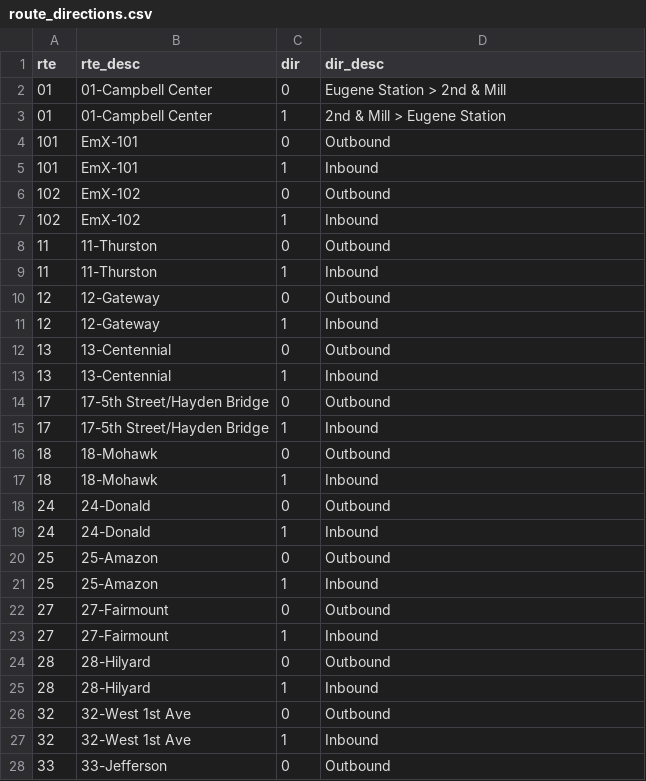
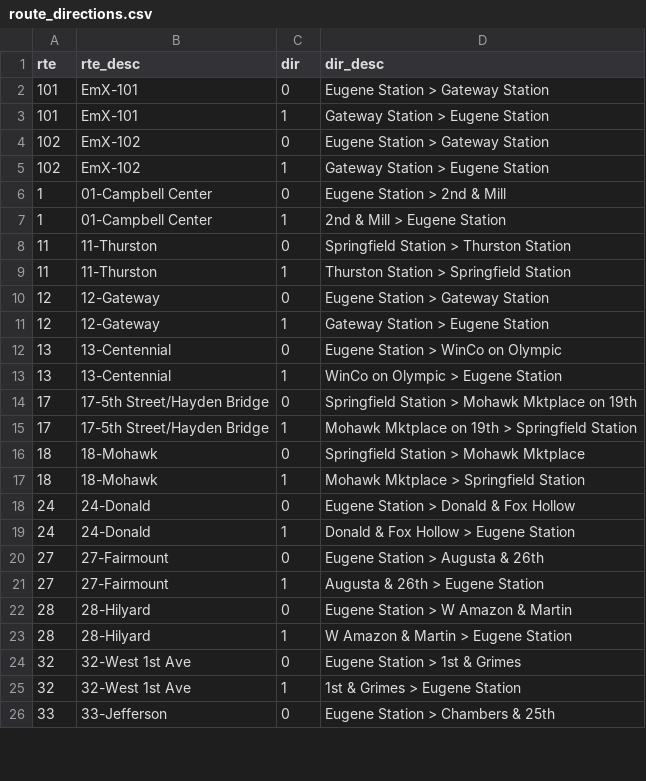
Before and after one commit to gis-survey/MobileSurveyor, a CSV file: app/src/main/assets/route_directions.csv, drawn as a sheet; only a part is shown; the diff covers the shown part only.

Commit message:
update route_directions csv with proper descriptions, remove route 25

```diff
--- a/app/src/main/assets/route_directions.csv
+++ b/app/src/main/assets/route_directions.csv
@@ -1,28 +1,26 @@
 rte,rte_desc,dir,dir_desc
-01,01-Campbell Center,0,Eugene Station > 2nd & Mill
-01,01-Campbell Center,1,2nd & Mill > Eugene Station
-101,EmX-101,0,Outbound
-101,EmX-101,1,Inbound
-102,EmX-102,0,Outbound
-102,EmX-102,1,Inbound
-11,11-Thurston,0,Outbound
-11,11-Thurston,1,Inbound
-12,12-Gateway,0,Outbound
-12,12-Gateway,1,Inbound
-13,13-Centennial,0,Outbound
-13,13-Centennial,1,Inbound
-17,17-5th Street/Hayden Bridge,0,Outbound
-17,17-5th Street/Hayden Bridge,1,Inbound
-18,18-Mohawk,0,Outbound
-18,18-Mohawk,1,Inbound
-24,24-Donald,0,Outbound
-24,24-Donald,1,Inbound
-25,25-Amazon,0,Outbound
-25,25-Amazon,1,Inbound
-27,27-Fairmount,0,Outbound
-27,27-Fairmount,1,Inbound
-28,28-Hilyard,0,Outbound
-28,28-Hilyard,1,Inbound
-32,32-West 1st Ave,0,Outbound
-32,32-West 1st Ave,1,Inbound
-33,33-Jefferson,0,Outbound
+101,EmX-101,0,Eugene Station > Gateway Station
+101,EmX-101,1,Gateway Station > Eugene Station
+102,EmX-102,0,Eugene Station > Gateway Station
+102,EmX-102,1,Gateway Station > Eugene Station
+1,01-Campbell Center,0,Eugene Station > 2nd & Mill
+1,01-Campbell Center,1,2nd & Mill > Eugene Station
+11,11-Thurston,0,Springfield Station > Thurston Station
+11,11-Thurston,1,Thurston Station > Springfield Station
+12,12-Gateway,0,Eugene Station > Gateway Station
+12,12-Gateway,1,Gateway Station > Eugene Station
+13,13-Centennial,0,Eugene Station > WinCo on Olympic
+13,13-Centennial,1,WinCo on Olympic > Eugene Station
+17,17-5th Street/Hayden Bridge,0,Springfield Station > Mohawk Mktplace on 19th
+17,17-5th Street/Hayden Bridge,1,Mohawk Mktplace on 19th > Springfield Station
+18,18-Mohawk,0,Springfield Station > Mohawk Mktplace
+18,18-Mohawk,1,Mohawk Mktplace > Springfield Station
+24,24-Donald,0,Eugene Station > Donald & Fox Hollow
+24,24-Donald,1,Donald & Fox Hollow > Eugene Station
+27,27-Fairmount,0,Eugene Station > Augusta & 26th
+27,27-Fairmount,1,Augusta & 26th > Eugene Station
+28,28-Hilyard,0,Eugene Station > W Amazon & Martin
+28,28-Hilyard,1,W Amazon & Martin > Eugene Station
+32,32-West 1st Ave,0,Eugene Station > 1st & Grimes
+32,32-West 1st Ave,1,1st & Grimes > Eugene Station
+33,33-Jefferson,0,Eugene Station > Chambers & 25th
```
Also changed, not shown: 45 edited cells elsewhere in this file, 5 other files.
